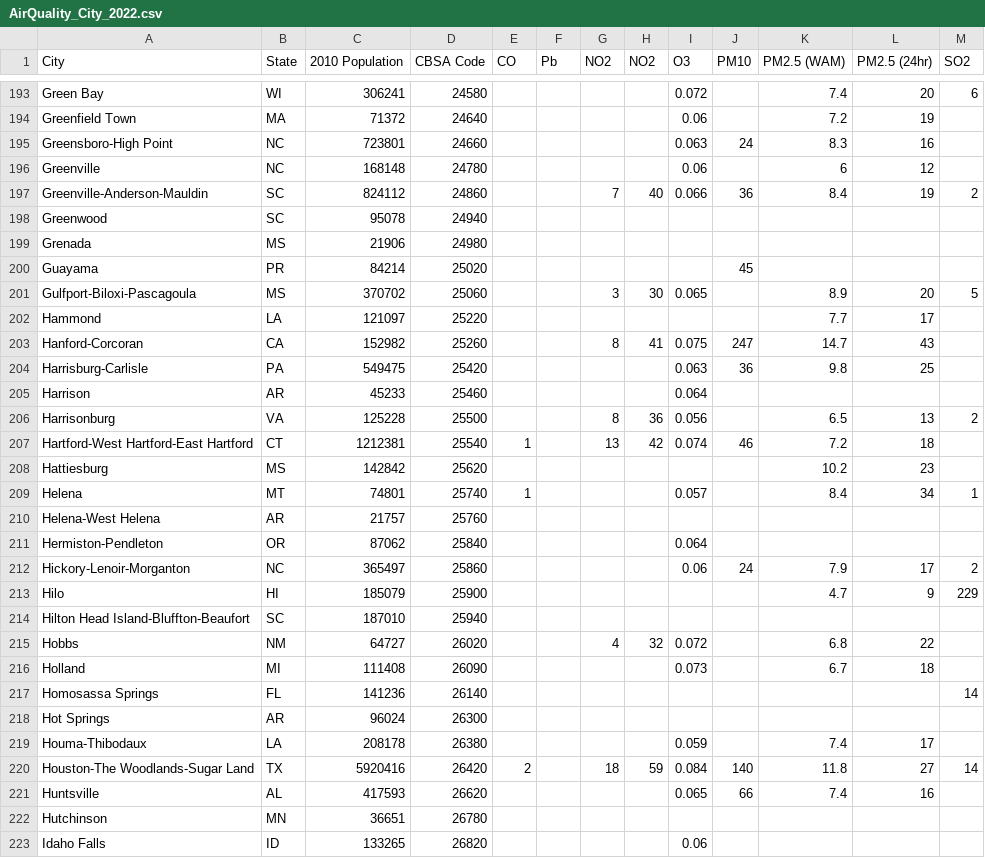
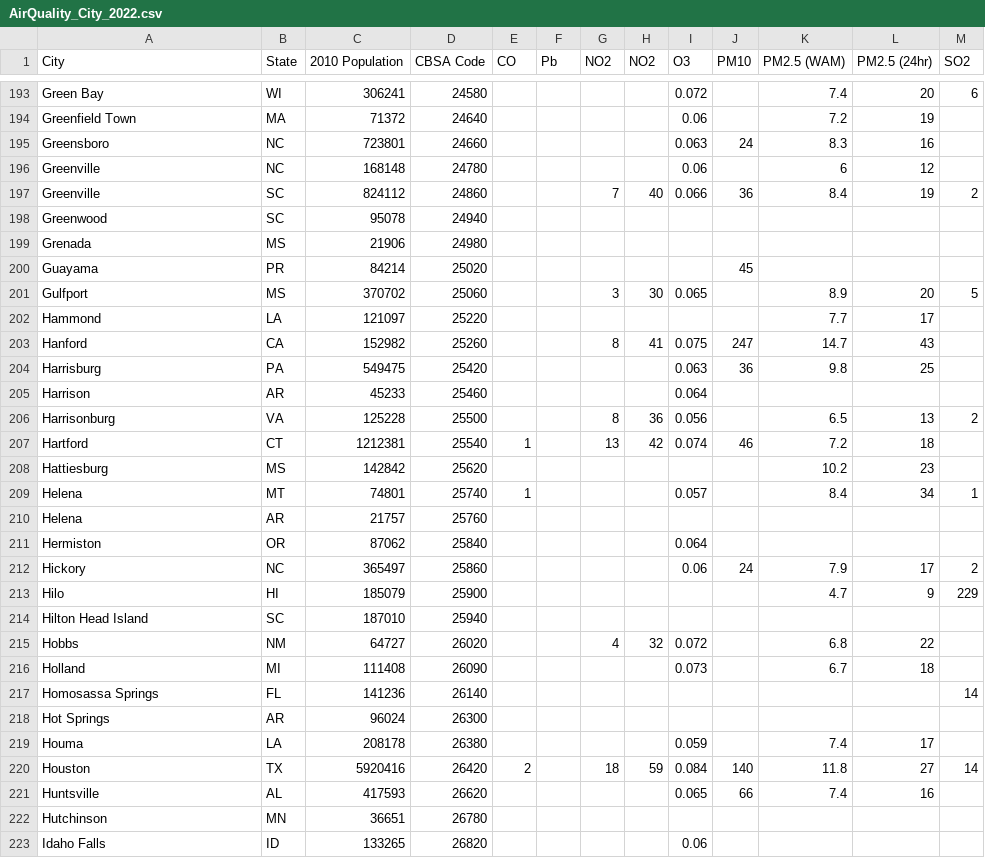
Before and after one commit to smoot888/Project3, a CSV file: data/AirQuality_City_2022.csv, drawn as a sheet; only a part is shown, gaps mark what is left out; the diff covers the shown part only.

```diff
--- a/data/AirQuality_City_2022.csv
+++ b/data/AirQuality_City_2022.csv
@@ -194,5 +194,5 @@ Green Bay,WI,306241,24580,,,,,0.072,,7.4,20,6
 Greenfield Town,MA,71372,24640,,,,,0.06,,7.2,19,
-Greensboro-High Point,NC,723801,24660,,,,,0.063,24,8.3,16,
+Greensboro,NC,723801,24660,,,,,0.063,24,8.3,16,
 Greenville,NC,168148,24780,,,,,0.06,,6,12,
-Greenville-Anderson-Mauldin,SC,824112,24860,,,7,40,0.066,36,8.4,19,2
+Greenville,SC,824112,24860,,,7,40,0.066,36,8.4,19,2
 Greenwood,SC,95078,24940,,,,,,,,,
@@ -200,16 +200,16 @@ Grenada,MS,21906,24980,,,,,,,,,
 Guayama,PR,84214,25020,,,,,,45,,,
-Gulfport-Biloxi-Pascagoula,MS,370702,25060,,,3,30,0.065,,8.9,20,5
+Gulfport,MS,370702,25060,,,3,30,0.065,,8.9,20,5
 Hammond,LA,121097,25220,,,,,,,7.7,17,
-Hanford-Corcoran,CA,152982,25260,,,8,41,0.075,247,14.7,43,
-Harrisburg-Carlisle,PA,549475,25420,,,,,0.063,36,9.8,25,
+Hanford,CA,152982,25260,,,8,41,0.075,247,14.7,43,
+Harrisburg,PA,549475,25420,,,,,0.063,36,9.8,25,
 Harrison,AR,45233,25460,,,,,0.064,,,,
 Harrisonburg,VA,125228,25500,,,8,36,0.056,,6.5,13,2
-Hartford-West Hartford-East Hartford,CT,1212381,25540,1,,13,42,0.074,46,7.2,18,
+Hartford,CT,1212381,25540,1,,13,42,0.074,46,7.2,18,
 Hattiesburg,MS,142842,25620,,,,,,,10.2,23,
 Helena,MT,74801,25740,1,,,,0.057,,8.4,34,1
-Helena-West Helena,AR,21757,25760,,,,,,,,,
-Hermiston-Pendleton,OR,87062,25840,,,,,0.064,,,,
-Hickory-Lenoir-Morganton,NC,365497,25860,,,,,0.06,24,7.9,17,2
+Helena,AR,21757,25760,,,,,,,,,
+Hermiston,OR,87062,25840,,,,,0.064,,,,
+Hickory,NC,365497,25860,,,,,0.06,24,7.9,17,2
 Hilo,HI,185079,25900,,,,,,,4.7,9,229
-Hilton Head Island-Bluffton-Beaufort,SC,187010,25940,,,,,,,,,
+Hilton Head Island,SC,187010,25940,,,,,,,,,
 Hobbs,NM,64727,26020,,,4,32,0.072,,6.8,22,
@@ -218,4 +218,4 @@ Homosassa Springs,FL,141236,26140,,,,,,,,,14
 Hot Springs,AR,96024,26300,,,,,,,,,
-Houma-Thibodaux,LA,208178,26380,,,,,0.059,,7.4,17,
-Houston-The Woodlands-Sugar Land,TX,5920416,26420,2,,18,59,0.084,140,11.8,27,14
+Houma,LA,208178,26380,,,,,0.059,,7.4,17,
+Houston,TX,5920416,26420,2,,18,59,0.084,140,11.8,27,14
 Huntsville,AL,417593,26620,,,,,0.065,66,7.4,16,
```
Also changed, not shown: 114 edited cells elsewhere in this file.
